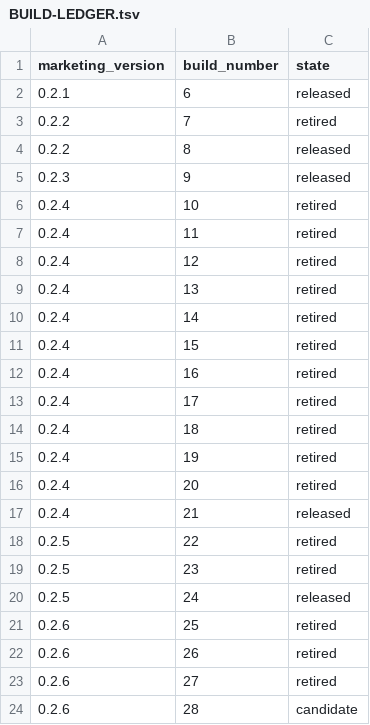
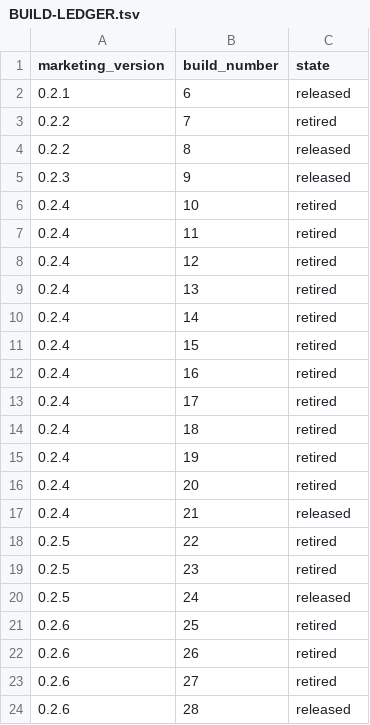
Before and after one commit to quboliu/noonmark, a TSV file: release/BUILD-LEDGER.tsv, drawn as a sheet.

Commit message:
docs(release): record the v0.2.6 publication
Record the released build, canonical checksum, hosted CI evidence, and the completed hosted mount failure case.\n\nFailure-Case: FAIL-2026-08-10-05

```diff
--- a/release/BUILD-LEDGER.tsv
+++ b/release/BUILD-LEDGER.tsv
@@ -23,2 +23,2 @@ marketing_version	build_number	state
 0.2.6	27	retired
-0.2.6	28	candidate
+0.2.6	28	released
```
Also changed, not shown: 2 other files.
